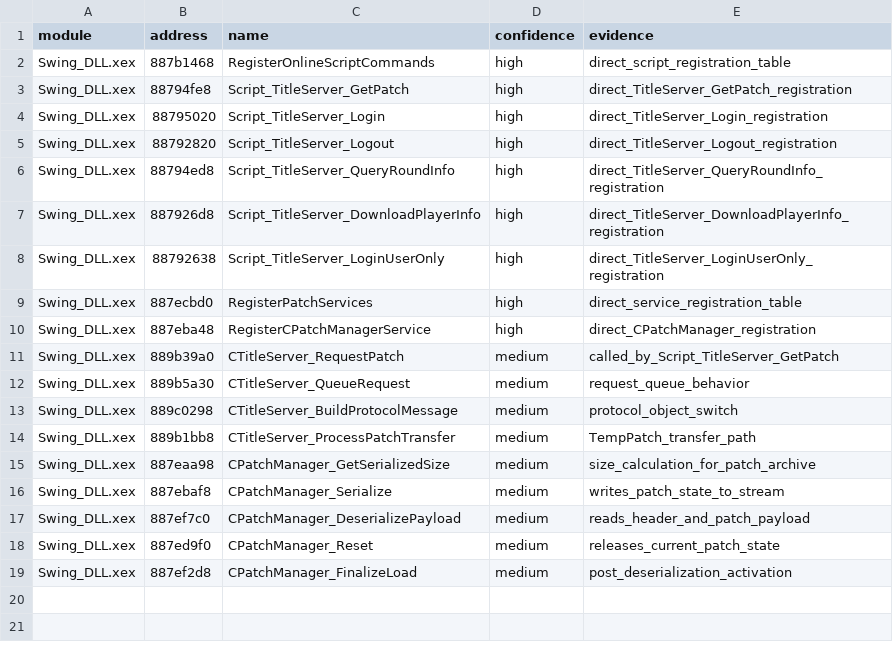
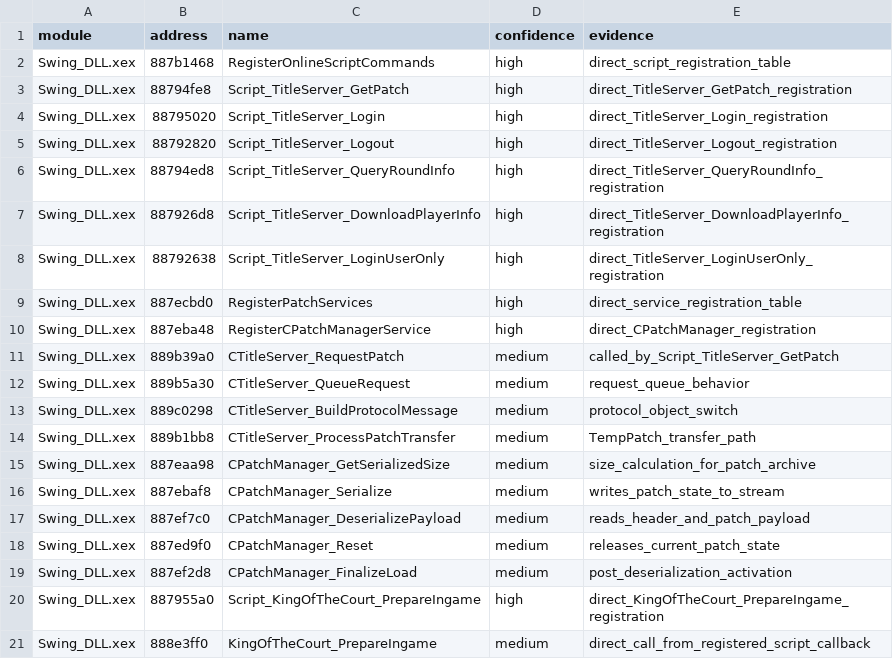
Before and after one commit to g-guthrie/topspin4-decomp, a CSV file: config/symbols.csv, drawn as a sheet; the diff names each change by its address in the sheet, - before the commit and + after, or states it on an @@ line.

Commit message:
Match King of the Court prepare callback

```diff
--- a/config/symbols.csv
+++ b/config/symbols.csv
+row 20: Swing_DLL.xex | 887955a0 | Script_KingOfTheCourt_PrepareIngame | high | direct_KingOfTheCourt_PrepareIngame_registration
+row 21: Swing_DLL.xex | 888e3ff0 | KingOfTheCourt_PrepareIngame | medium | direct_call_from_registered_script_callback
```
Also changed, not shown: 15 other files.
